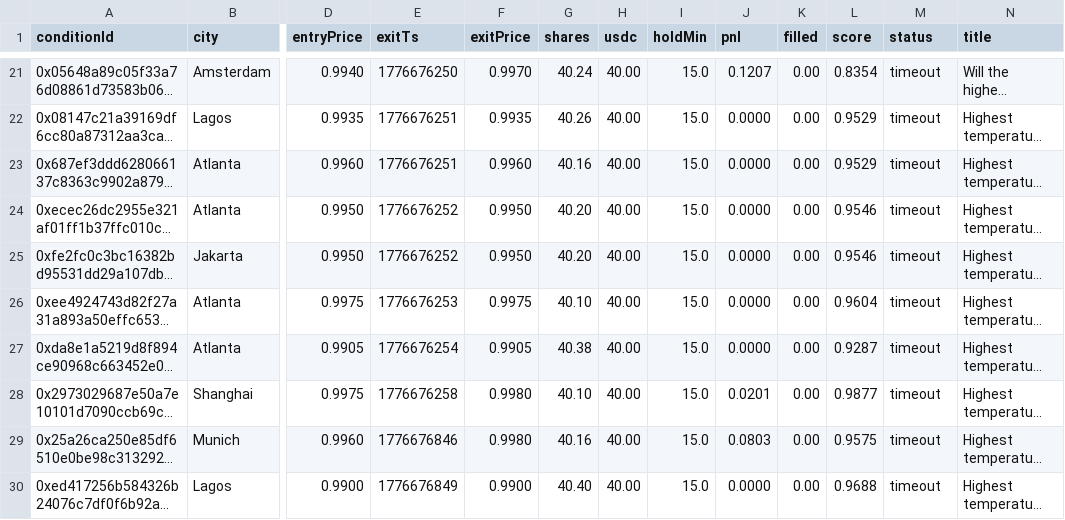
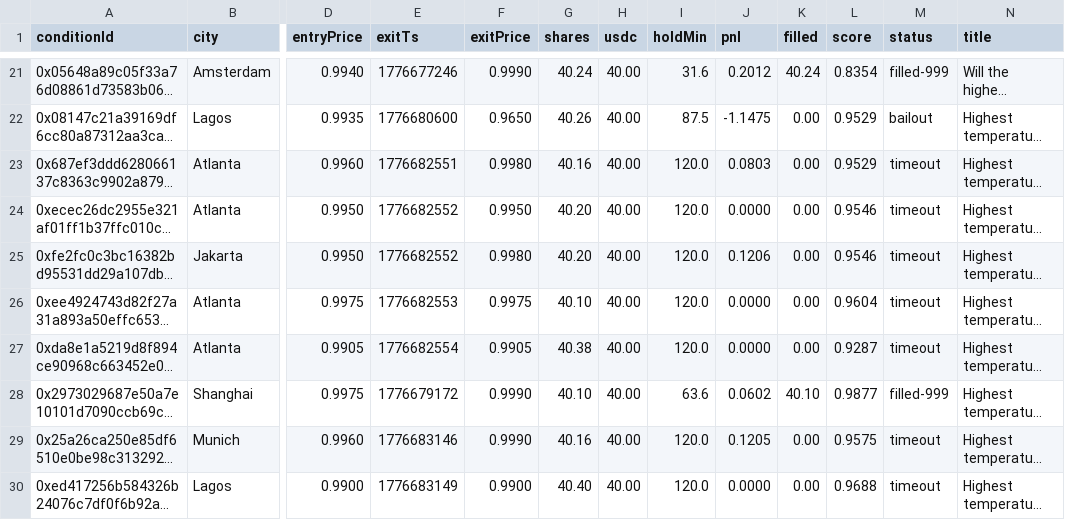
Before and after one commit to humbertoscorza69/WeatherPolymarket, a CSV file: data/backtest-maker-v4.csv, drawn as a sheet; only a part is shown, gaps mark what is left out; long unchanged cells end in …; the diff covers the shown part only; the diff names each change by its address in the sheet, - before the commit and + after, or states it on an @@ line.

```diff
--- a/data/backtest-maker-v4.csv
+++ b/data/backtest-maker-v4.csv
-E21 (exitTs): 1776676250
+E21 (exitTs): 1776677246
-F21 (exitPrice): 0.9970
+F21 (exitPrice): 0.9990
-I21 (holdMin): 15.0
+I21 (holdMin): 31.6
-J21 (pnl): 0.1207
+J21 (pnl): 0.2012
-K21 (filled): 0.00
+K21 (filled): 40.24
-M21 (status): timeout
+M21 (status): filled-999
-E22 (exitTs): 1776676251
+E22 (exitTs): 1776680600
-F22 (exitPrice): 0.9935
+F22 (exitPrice): 0.9650
-I22 (holdMin): 15.0
+I22 (holdMin): 87.5
-J22 (pnl): 0.0000
+J22 (pnl): -1.1475
-M22 (status): timeout
+M22 (status): bailout
-E23 (exitTs): 1776676251
+E23 (exitTs): 1776682551
-F23 (exitPrice): 0.9960
+F23 (exitPrice): 0.9980
-I23:I27 (holdMin): 15.0
+I23:I27 (holdMin): 120.0
-J23 (pnl): 0.0000
+J23 (pnl): 0.0803
-E24:E25 (exitTs): 1776676252
+E24:E25 (exitTs): 1776682552
-F25 (exitPrice): 0.9950
+F25 (exitPrice): 0.9980
-J25 (pnl): 0.0000
+J25 (pnl): 0.1206
-E26 (exitTs): 1776676253
+E26 (exitTs): 1776682553
-E27 (exitTs): 1776676254
+E27 (exitTs): 1776682554
-E28 (exitTs): 1776676258
+E28 (exitTs): 1776679172
-F28:F29 (exitPrice): 0.9980
+F28:F29 (exitPrice): 0.9990
-I28 (holdMin): 15.0
+I28 (holdMin): 63.6
-J28 (pnl): 0.0201
+J28 (pnl): 0.0602
-K28 (filled): 0.00
+K28 (filled): 40.10
-M28 (status): timeout
+M28 (status): filled-999
-E29 (exitTs): 1776676846
+E29 (exitTs): 1776683146
-I29:I30 (holdMin): 15.0
+I29:I30 (holdMin): 120.0
-J29 (pnl): 0.0803
+J29 (pnl): 0.1205
-E30 (exitTs): 1776676849
+E30 (exitTs): 1776683149
```
Also changed, not shown: 124 edited cells elsewhere in this file.
